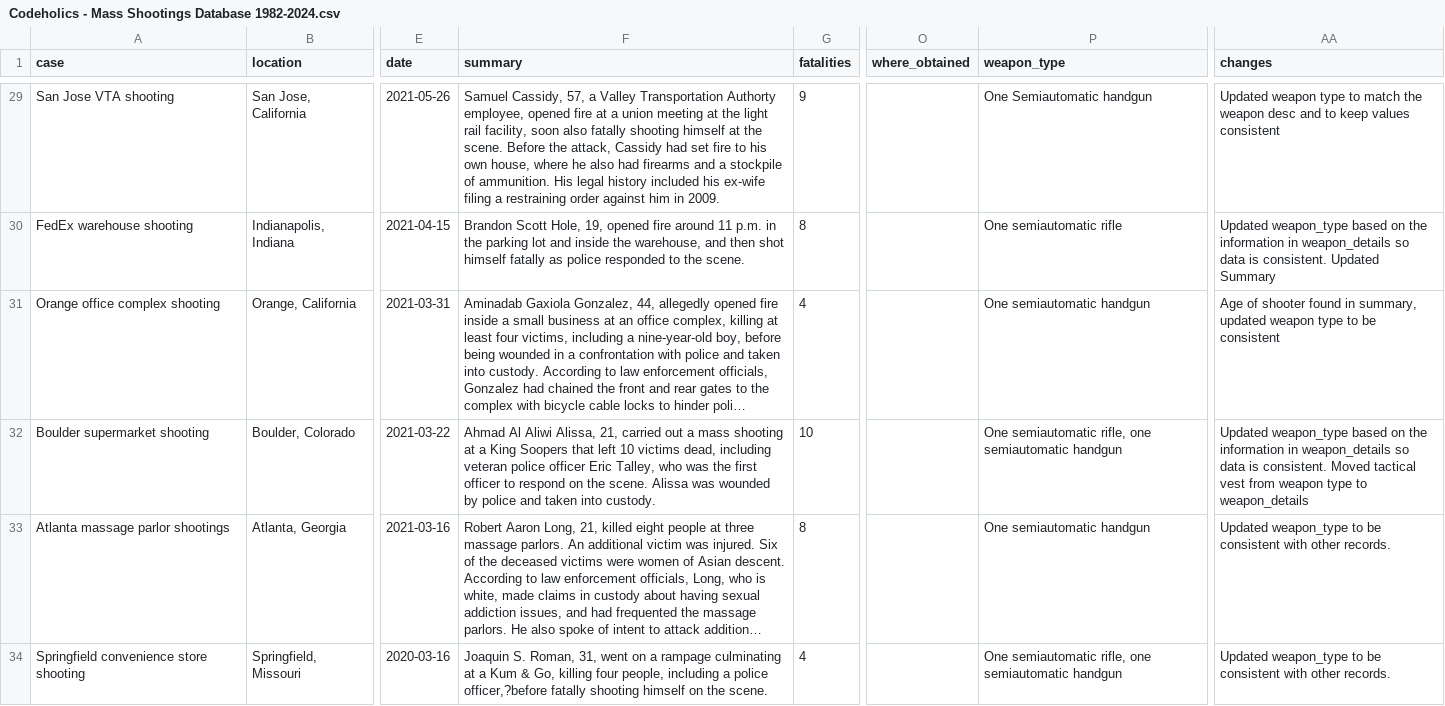
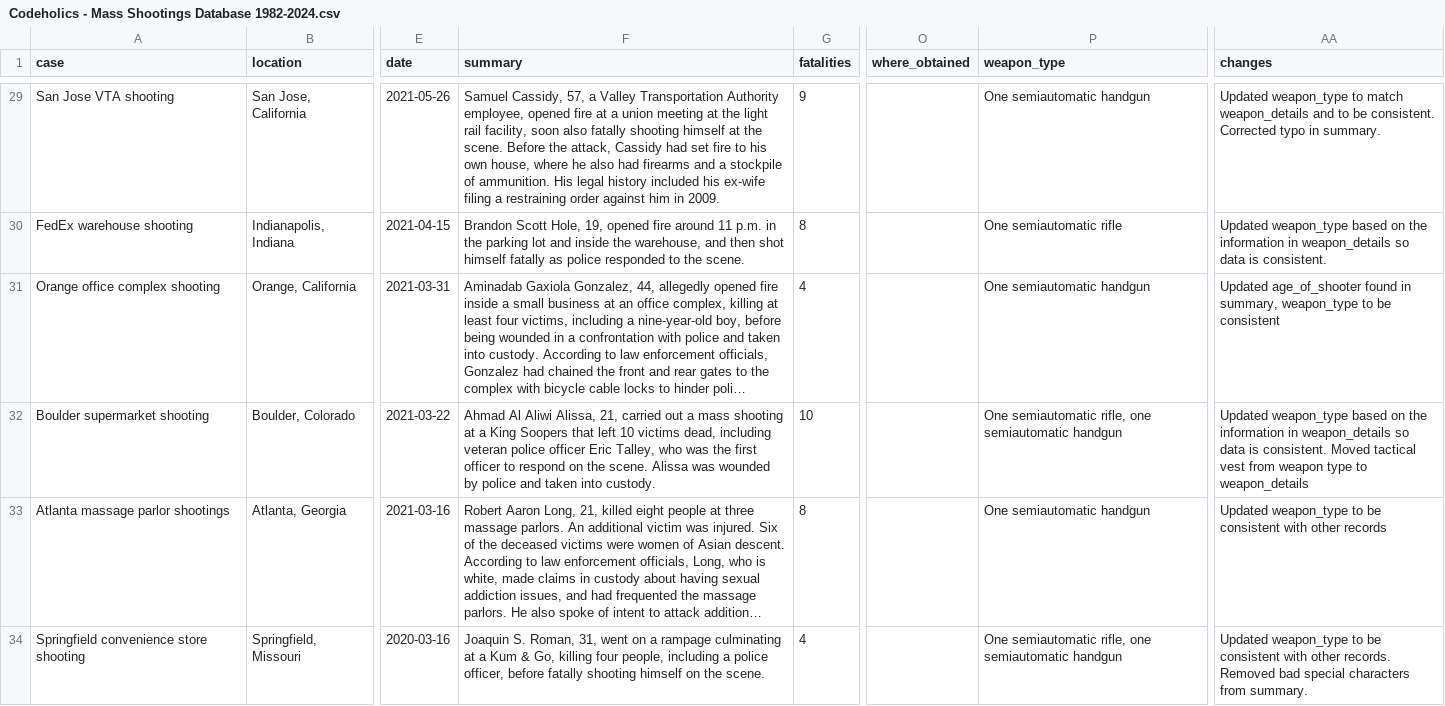
Before and after one commit to Codeholics/US-Mass-Shootings, a CSV file: Export/Codeholics - Mass Shootings Database 1982-2024.csv, drawn as a sheet; only a part is shown, gaps mark what is left out; long unchanged cells end in …; the diff covers the shown part only; the diff names each change by its address in the sheet, - before the commit and + after, or states it on an @@ line.

```diff
--- a/Export/Codeholics - Mass Shootings Database 1982-2024.csv
+++ b/Export/Codeholics - Mass Shootings Database 1982-2024.csv
-F29 (summary): …Valley Transportation Authorty employee, opened…
+F29 (summary): …Valley Transportation Authority employee, opened…
-P29 (weapon_type): One Semiautomatic handgun
+P29 (weapon_type): One semiautomatic handgun
-AA29 (changes): Updated weapon type to match the weapon desc and to keep values consistent
+AA29 (changes): Updated weapon_type to match weapon_details and to be consistent. Corrected typo in summary.
-AA30 (changes): …is consistent. Updated Summary
+AA30 (changes): …is consistent.
-AA31 (changes): Age of shooter found in summary, updated weapon type to be…
+AA31 (changes): Updated age_of_shooter found in summary, weapon_type to be…
-AA33 (changes): …with other records.
+AA33 (changes): …with other records
-F34 (summary): …a police officer,?before fatally shooting…
+F34 (summary): …a police officer, before fatally shooting…
-AA34 (changes): …other records.
+AA34 (changes): …other records. Removed bad special characters from summary.
```
Also changed, not shown: 170 edited cells elsewhere in this file, Export/Mother Jones - Mass Shootings Database 1982-2024.csv, 50 other files.
